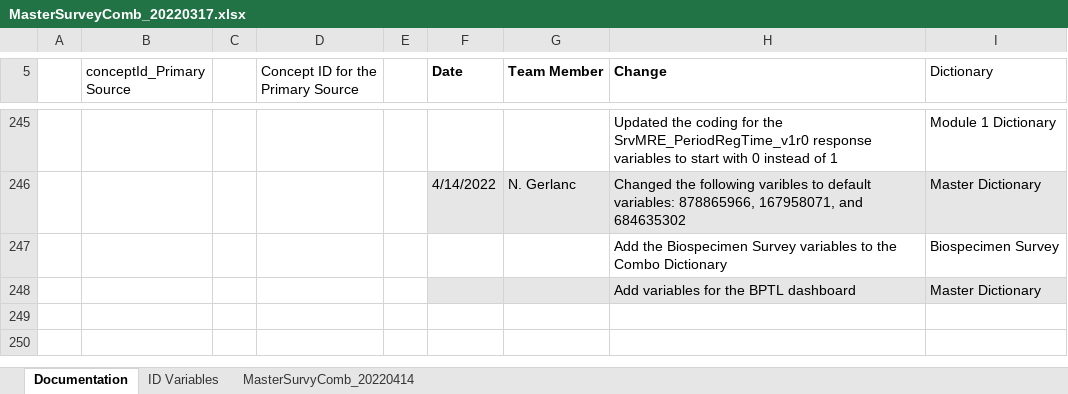
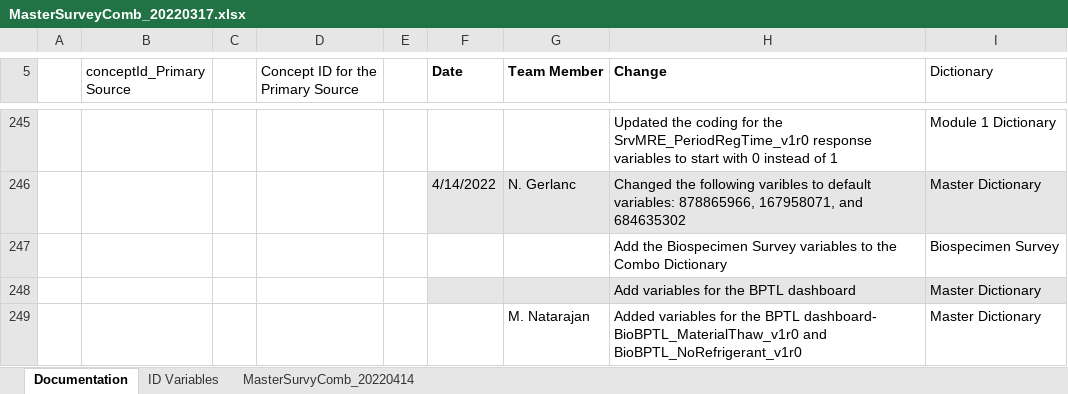
Before and after one commit to Analyticsphere/ConnectMasterAndSurveyCombinedDataDictionary, an Excel workbook: MasterSurveyComb_20220317.xlsx, sheet Documentation, drawn as a sheet; only a part is shown, gaps mark what is left out; values as stored, in another font and other column widths than the file's, no borders; the diff names each change by its address in the sheet, - before the commit and + after, or states it on an @@ line.

```diff
--- a/MasterSurveyComb_20220317.xlsx (sheet Documentation)
+++ b/MasterSurveyComb_20220317.xlsx (sheet Documentation)
+row 249:  |  |  |  |  |  | M. Natarajan | Added variables for the BPTL dashboard- BioBPTL_MaterialThaw_v1r0 and BioBPTL_NoRefrigerant_v1r0 | Master Dictionary
```
Also changed, not shown: sheet MasterSurvyComb_20220414, formulas that keep their value.
